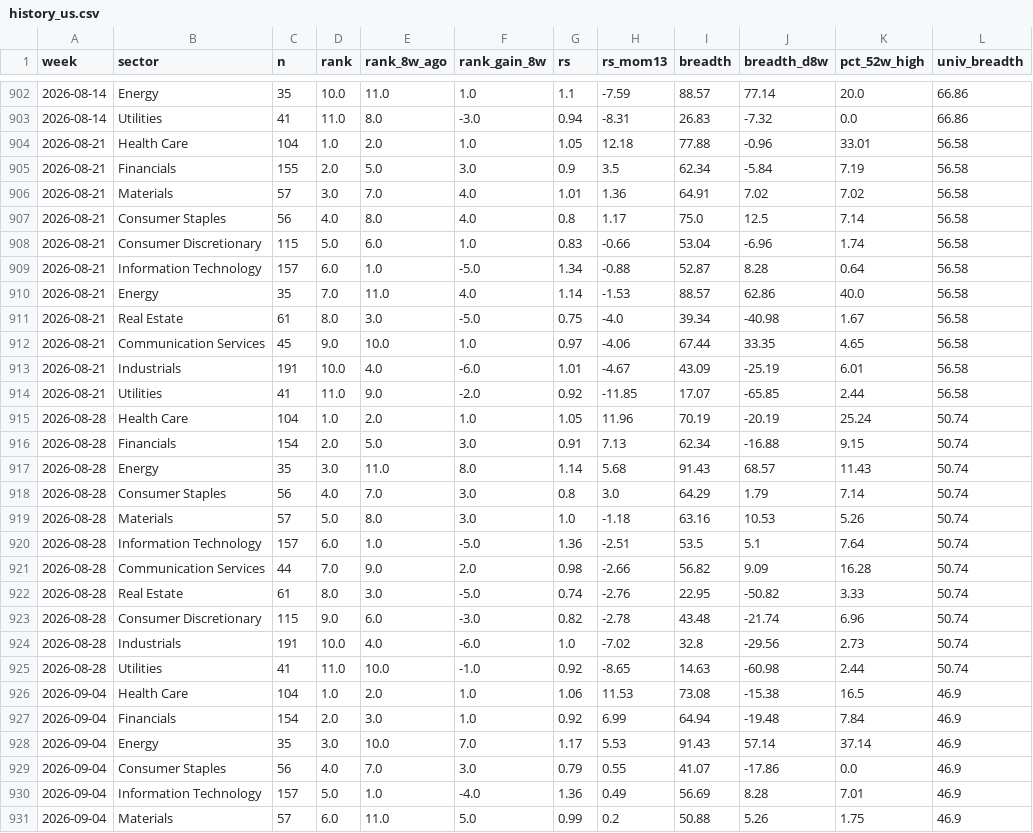
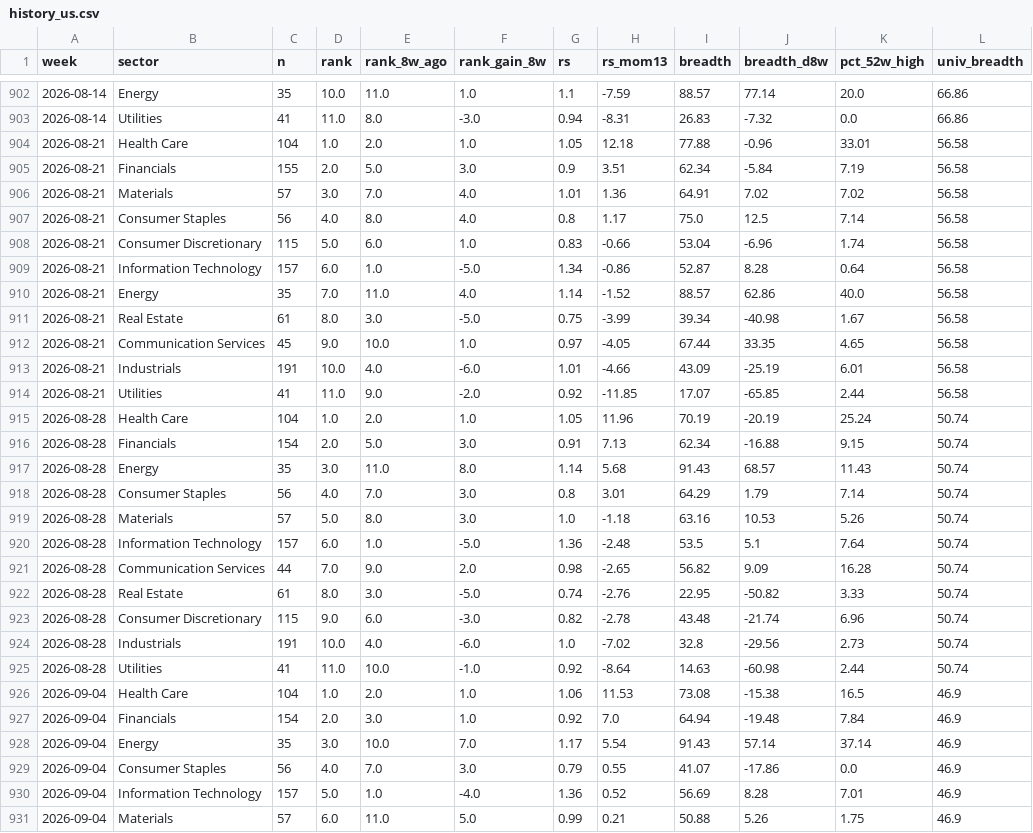
Before and after one commit to BackupBackupFede/ROTATION, a CSV file: history_us.csv, drawn as a sheet; only a part is shown, gaps mark what is left out; the diff covers the shown part only; the diff names each change by its address in the sheet, - before the commit and + after, or states it on an @@ line.

```diff
--- a/history_us.csv
+++ b/history_us.csv
-H905 (rs_mom13): 3.5
+H905 (rs_mom13): 3.51
-H909 (rs_mom13): -0.88
+H909 (rs_mom13): -0.86
-H910 (rs_mom13): -1.53
+H910 (rs_mom13): -1.52
-H911 (rs_mom13): -4.0
+H911 (rs_mom13): -3.99
-H912 (rs_mom13): -4.06
+H912 (rs_mom13): -4.05
-H913 (rs_mom13): -4.67
+H913 (rs_mom13): -4.66
-H918 (rs_mom13): 3.0
+H918 (rs_mom13): 3.01
-H920 (rs_mom13): -2.51
+H920 (rs_mom13): -2.48
-H921 (rs_mom13): -2.66
+H921 (rs_mom13): -2.65
-H925 (rs_mom13): -8.65
+H925 (rs_mom13): -8.64
-H927 (rs_mom13): 6.99
+H927 (rs_mom13): 7.0
-H928 (rs_mom13): 5.53
+H928 (rs_mom13): 5.54
-H930 (rs_mom13): 0.49
+H930 (rs_mom13): 0.52
-H931 (rs_mom13): 0.2
+H931 (rs_mom13): 0.21
```
Also changed, not shown: 2 added rows, 2 removed rows and 112 edited cells elsewhere in this file, history_fr.csv, 2 other files.
